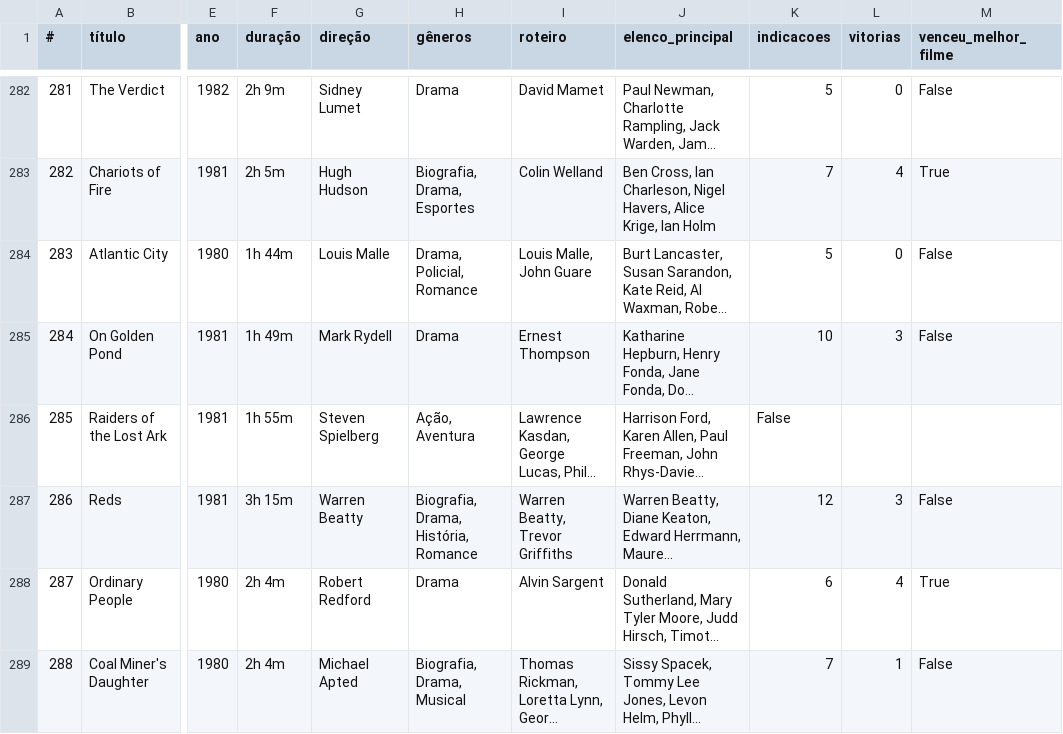
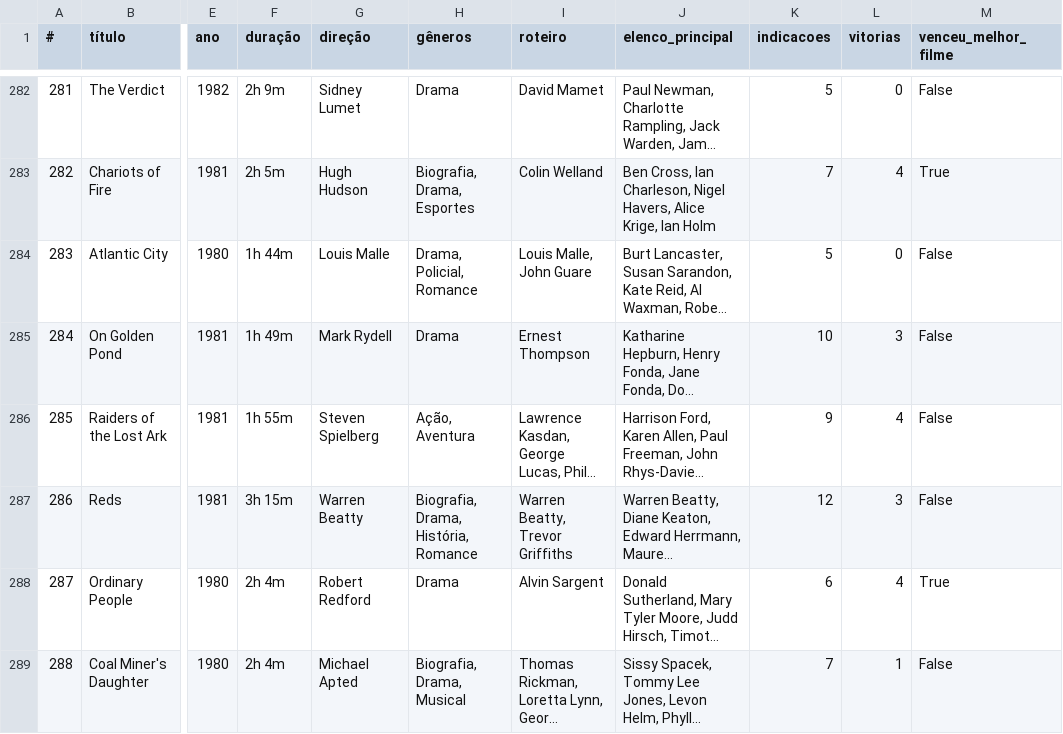
Before and after one commit to nicolascaseiro/Oscar-Melhor-Filme, a CSV file: oscar_melhor_filme.csv, drawn as a sheet; only a part is shown, gaps mark what is left out; long unchanged cells end in …; the diff names each change by its address in the sheet, - before the commit and + after, or states it on an @@ line.

Commit message:
Update oscar_melhor_filme.csv

```diff
--- a/oscar_melhor_filme.csv
+++ b/oscar_melhor_filme.csv
-K286 (indicacoes): False
+K286 (indicacoes): 9
-L286 (vitorias): (empty)
+L286 (vitorias): 4
-M286 (venceu_melhor_filme): (empty)
+M286 (venceu_melhor_filme): False
```
